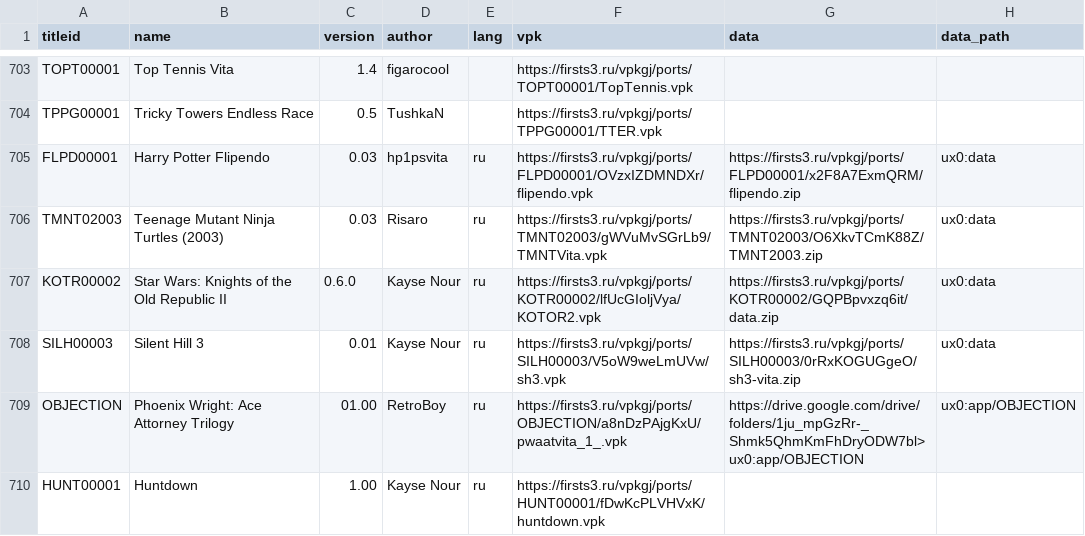
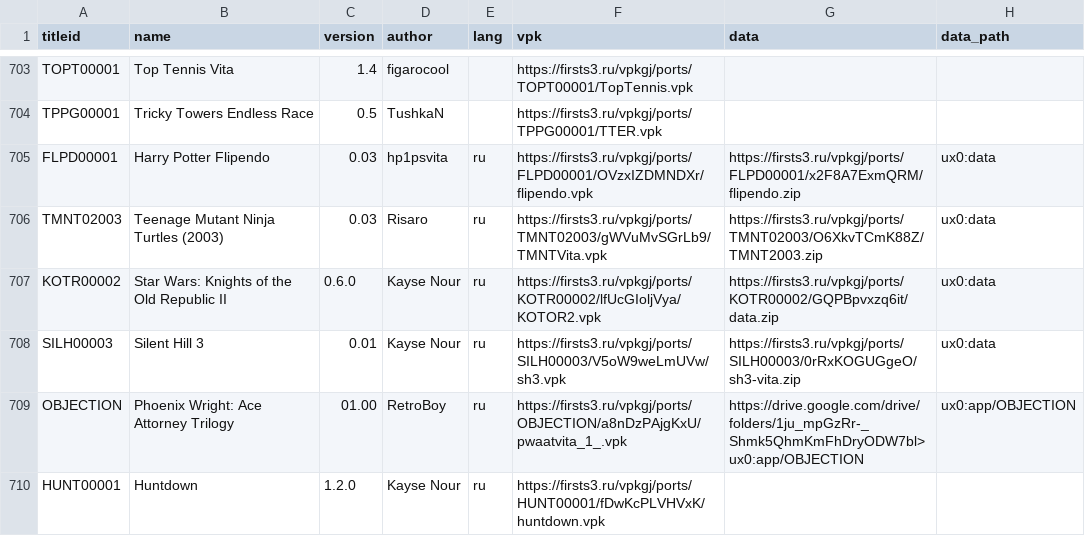
Before and after one commit to Risaro/vpkgj-db, a TSV file: catalog/ports.tsv, drawn as a sheet; only a part is shown, gaps mark what is left out; the diff names each change by its address in the sheet, - before the commit and + after, or states it on an @@ line.

Commit message:
Update Huntdown (ports/HUNT00001)

```diff
--- a/catalog/ports.tsv
+++ b/catalog/ports.tsv
-C710 (version): 1.00
+C710 (version): 1.2.0
```
Also changed, not shown: 1 other file.
